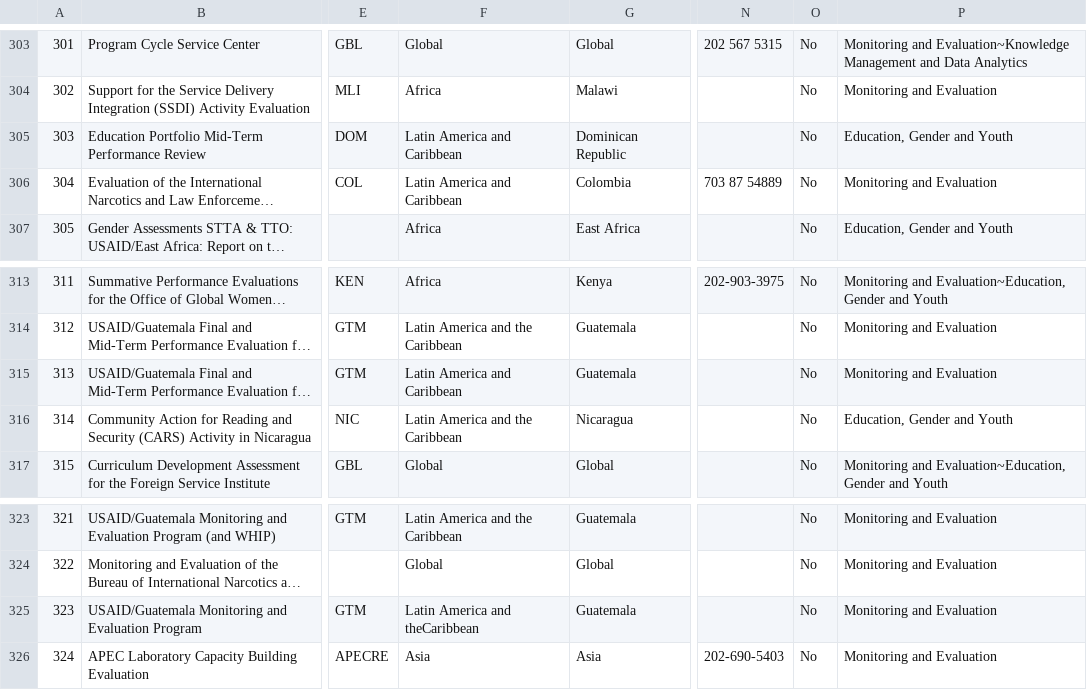
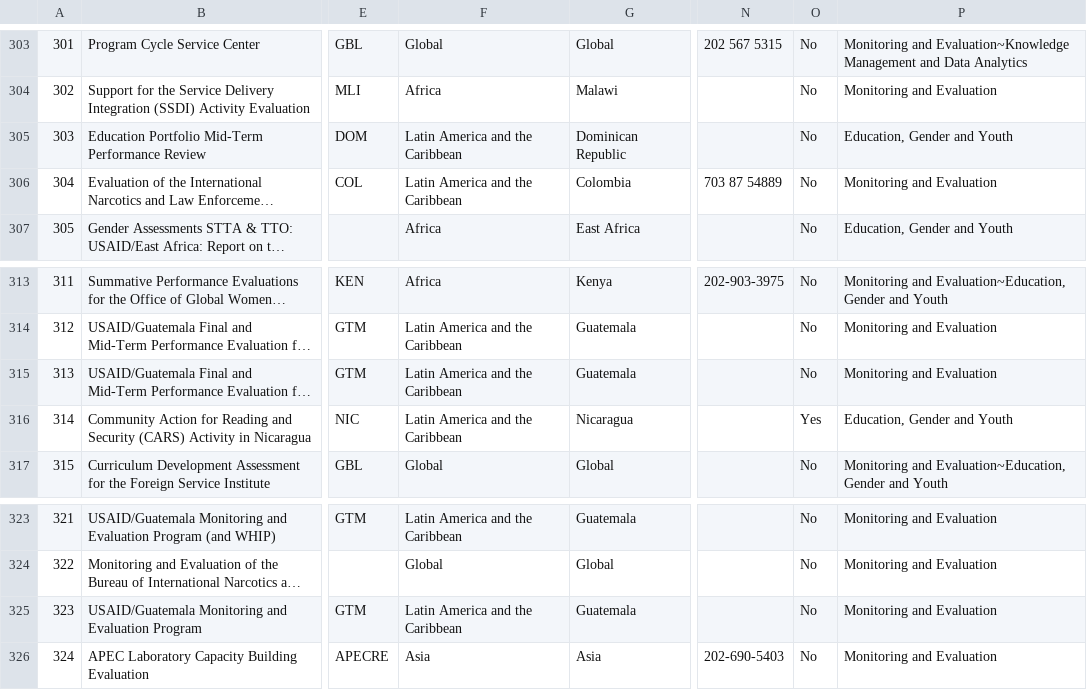
Before and after one commit to devtechsystems/devtechsys.com, a TSV file: projects.tsv, drawn as a sheet; only a part is shown, gaps mark what is left out; long unchanged cells end in …; the diff names each change by its address in the sheet, - before the commit and + after, or states it on an @@ line.

Commit message:
removed a couple duplicated regions, and removed practice areas with contract value of zero from stacked bar chart

```diff
--- a/projects.tsv
+++ b/projects.tsv
-F305:F306: Latin America and Caribbean
+F305:F306: Latin America and the Caribbean
-F315: Latin America and Caribbean
+F315: Latin America and the Caribbean
-O316: No
+O316: Yes
-F325: Latin America and theCaribbean
+F325: Latin America and the Caribbean
```
Also changed, not shown: 9 other files.
